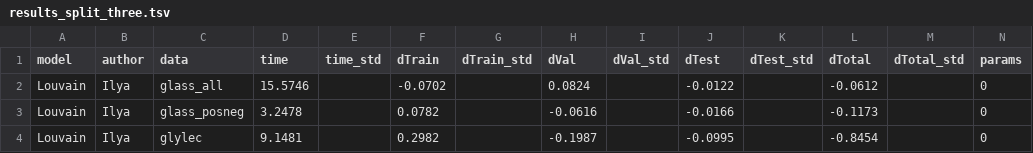
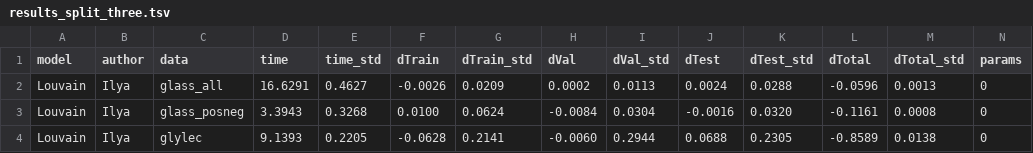
Before and after one commit to Old-Shatterhand/Splits, a TSV file: results_split_three.tsv, drawn as a sheet.

```diff
--- a/results_split_three.tsv
+++ b/results_split_three.tsv
@@ -1,4 +1,4 @@
 model	author	data	time	time_std	dTrain	dTrain_std	dVal	dVal_std	dTest	dTest_std	dTotal	dTotal_std	params
-Louvain	Ilya	glass_all	15.5746		-0.0702		0.0824		-0.0122		-0.0612		0
-Louvain	Ilya	glass_posneg	3.2478		0.0782		-0.0616		-0.0166		-0.1173		0
-Louvain	Ilya	glylec	9.1481		0.2982		-0.1987		-0.0995		-0.8454		0
+Louvain	Ilya	glass_all	16.6291	0.4627	-0.0026	0.0209	0.0002	0.0113	0.0024	0.0288	-0.0596	0.0013	0
+Louvain	Ilya	glass_posneg	3.3943	0.3268	0.0100	0.0624	-0.0084	0.0304	-0.0016	0.0320	-0.1161	0.0008	0
+Louvain	Ilya	glylec	9.1393	0.2205	-0.0628	0.2141	-0.0060	0.2944	0.0688	0.2305	-0.8589	0.0138	0
```
Also changed, not shown: results_split_two.tsv.
